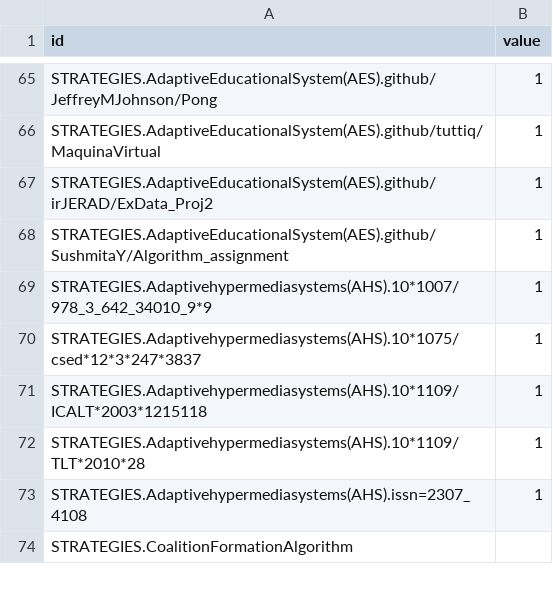
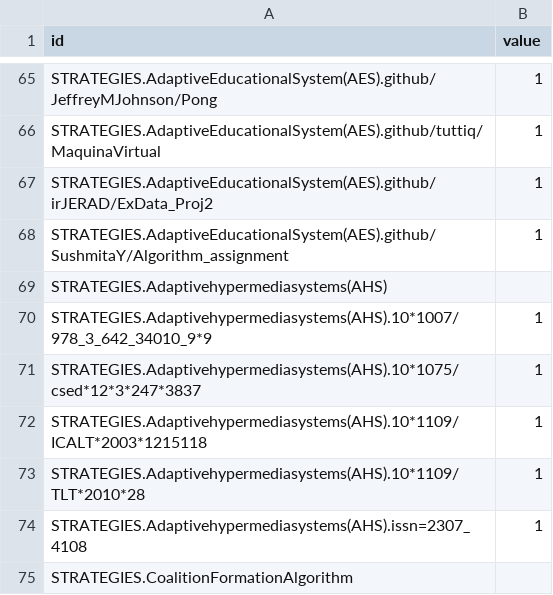
Before and after one commit to cgiohidalgo/state_of_the_art, a CSV file: estrategiasbien.csv, drawn as a sheet; only a part is shown, gaps mark what is left out.

```diff
--- a/estrategiasbien.csv
+++ b/estrategiasbien.csv
@@ -68,2 +68,3 @@ STRATEGIES.AdaptiveEducationalSystem(AES).github/irJERAD/ExData_Proj2,1
 STRATEGIES.AdaptiveEducationalSystem(AES).github/SushmitaY/Algorithm_assignment,1
+STRATEGIES.Adaptivehypermediasystems(AHS),
 STRATEGIES.Adaptivehypermediasystems(AHS).10*1007/978_3_642_34010_9*9,1
```
Also changed, not shown: 1 other file.
